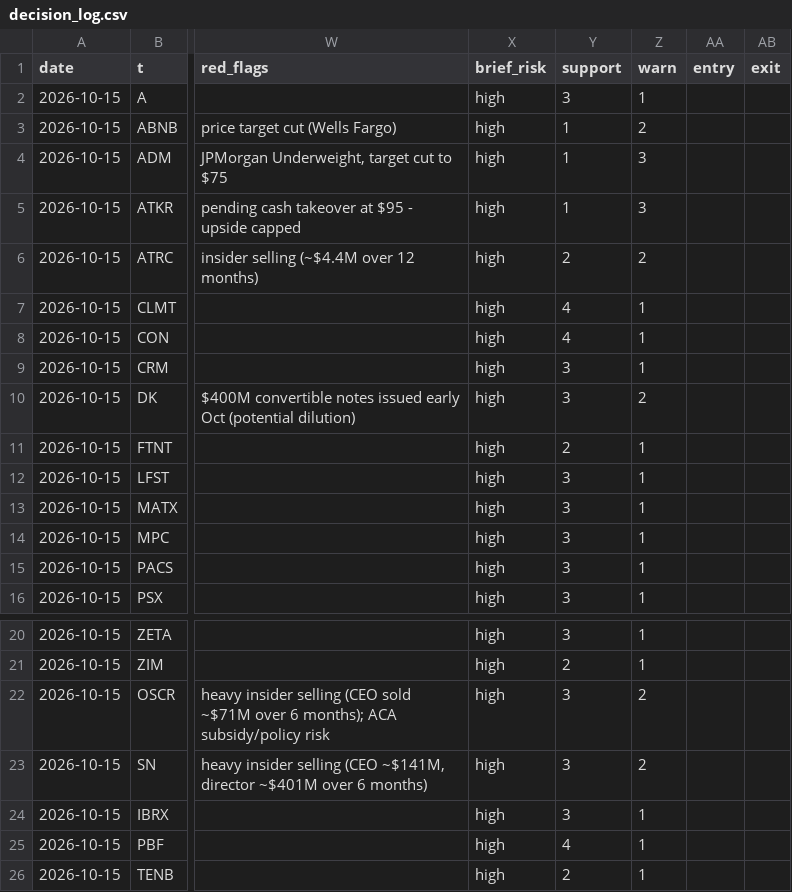
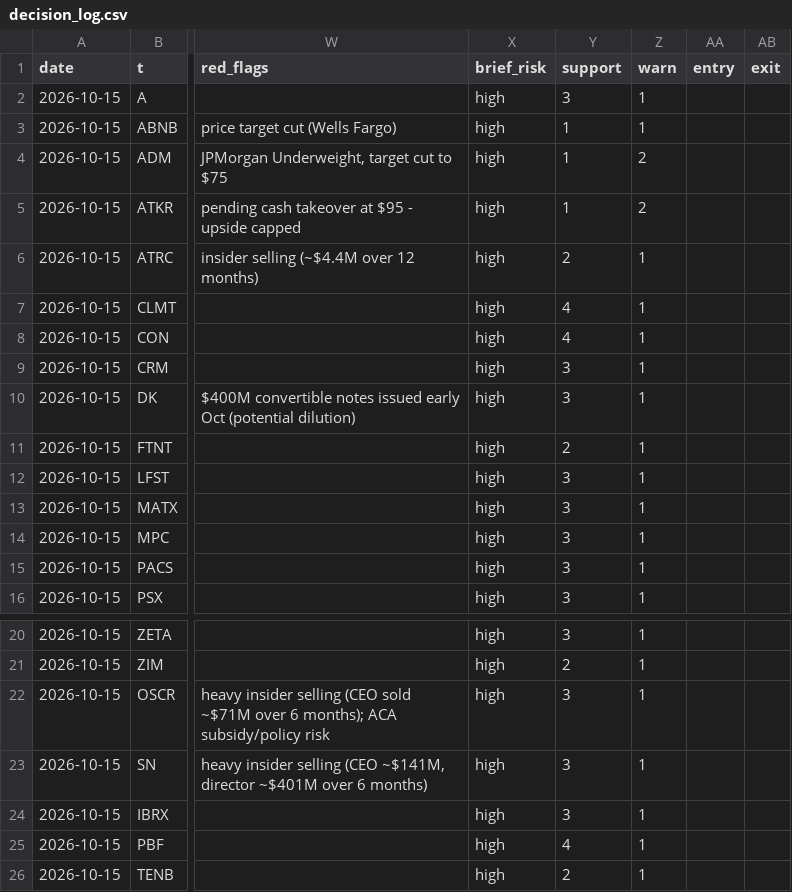
Before and after one commit to az123-stack/breadth-monitor, a CSV file: data/decision_log.csv, drawn as a sheet; only a part is shown, gaps mark what is left out; the diff names each change by its address in the sheet, - before the commit and + after, or states it on an @@ line.

```diff
--- a/data/decision_log.csv
+++ b/data/decision_log.csv
-Z3 (warn): 2
+Z3 (warn): 1
-Z4:Z5 (warn): 3
+Z4:Z5 (warn): 2
-Z6 (warn): 2
+Z6 (warn): 1
-Z10 (warn): 2
+Z10 (warn): 1
-Z22:Z23 (warn): 2
+Z22:Z23 (warn): 1
```
Also changed, not shown: 2 other files.
